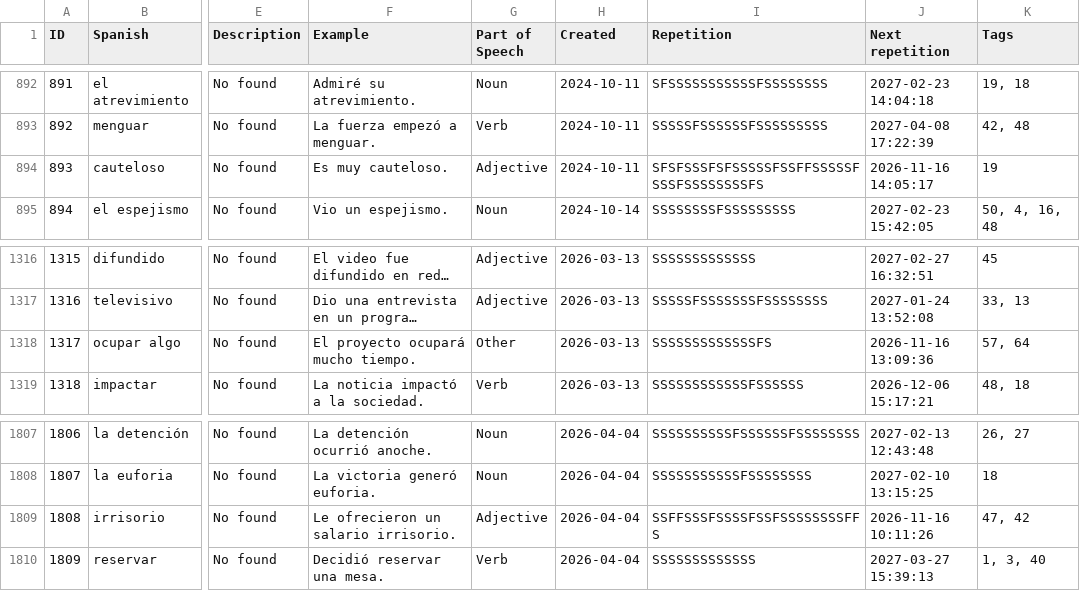
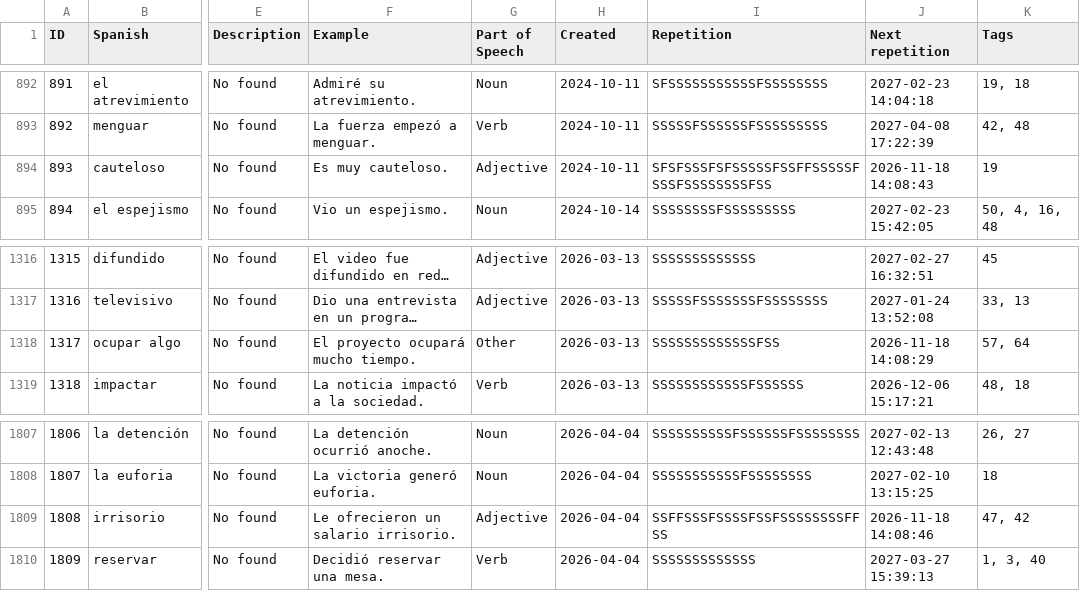
Before and after one commit to zubman007/VocabPro, a CSV file: files/Czech_Spanish_voc.csv, drawn as a sheet; only a part is shown, gaps mark what is left out; long unchanged cells end in …; the diff names each change by its address in the sheet, - before the commit and + after, or states it on an @@ line.

```diff
--- a/files/Czech_Spanish_voc.csv
+++ b/files/Czech_Spanish_voc.csv
-I894 (Repetition): SFSFSSSFSFSSSSSFSSFFSSSSSFSSSFSSSSSSSSFS
+I894 (Repetition): SFSFSSSFSFSSSSSFSSFFSSSSSFSSSFSSSSSSSSFSS
-J894 (Next repetition): 2026-11-16 14:05:17
+J894 (Next repetition): 2026-11-18 14:08:43
-I1318 (Repetition): SSSSSSSSSSSSSFS
+I1318 (Repetition): SSSSSSSSSSSSSFSS
-J1318 (Next repetition): 2026-11-16 13:09:36
+J1318 (Next repetition): 2026-11-18 14:08:29
-I1809 (Repetition): SSFFSSSFSSSSFSSFSSSSSSSSFFS
+I1809 (Repetition): SSFFSSSFSSSSFSSFSSSSSSSSFFSS
-J1809 (Next repetition): 2026-11-16 10:11:26
+J1809 (Next repetition): 2026-11-18 14:08:46
```
Also changed, not shown: files/Czech_English_voc.csv, files/settings.csv, 24 other files.
